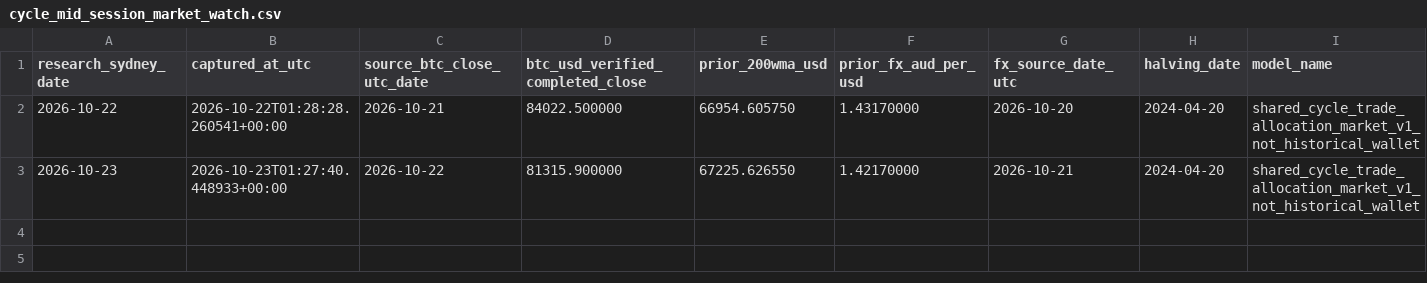
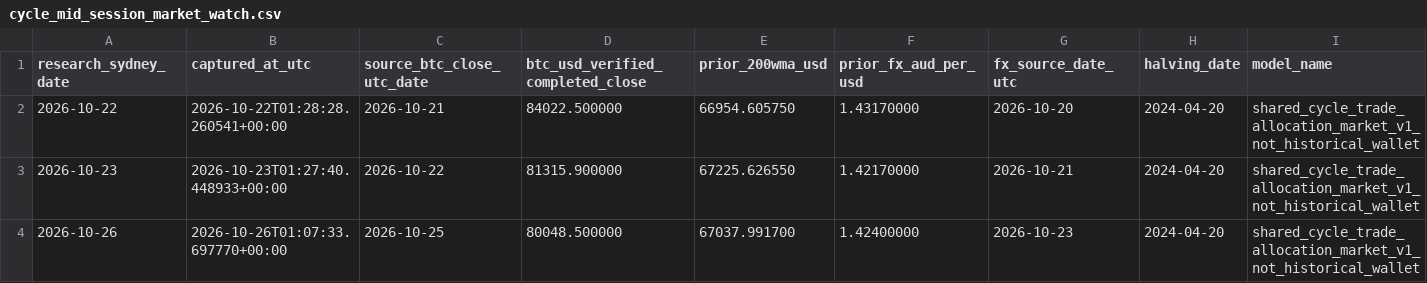
Before and after one commit to aussiekarl-gif/BTC_Composite, a CSV file: data/research_forward_validation/cycle_mid_session_market_watch.csv, drawn as a sheet; only a part is shown; rows hold the shown columns only; the diff names each change by its address in the sheet, - before the commit and + after, or states it on an @@ line.

```diff
--- a/data/research_forward_validation/cycle_mid_session_market_watch.csv
+++ b/data/research_forward_validation/cycle_mid_session_market_watch.csv
+row 4: 2026-10-26 | 2026-10-26T01:07:33.697770+00:00 | 2026-10-25 | 80048.500000 | 67037.991700 | 1.42400000 | 2026-10-23 | 2024-04-20 | shared_cycle_trade_allocation_market_v1_not_historical_wallet
```
